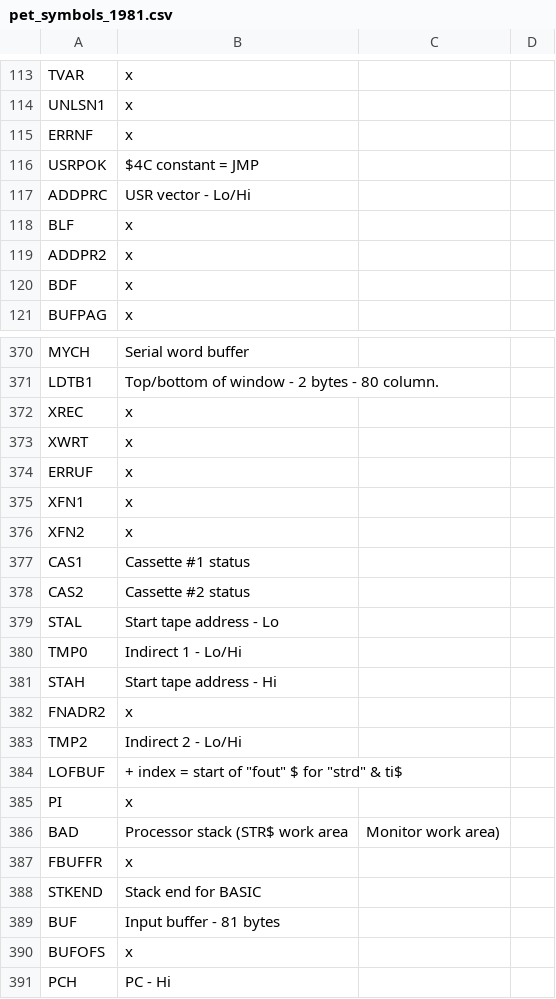
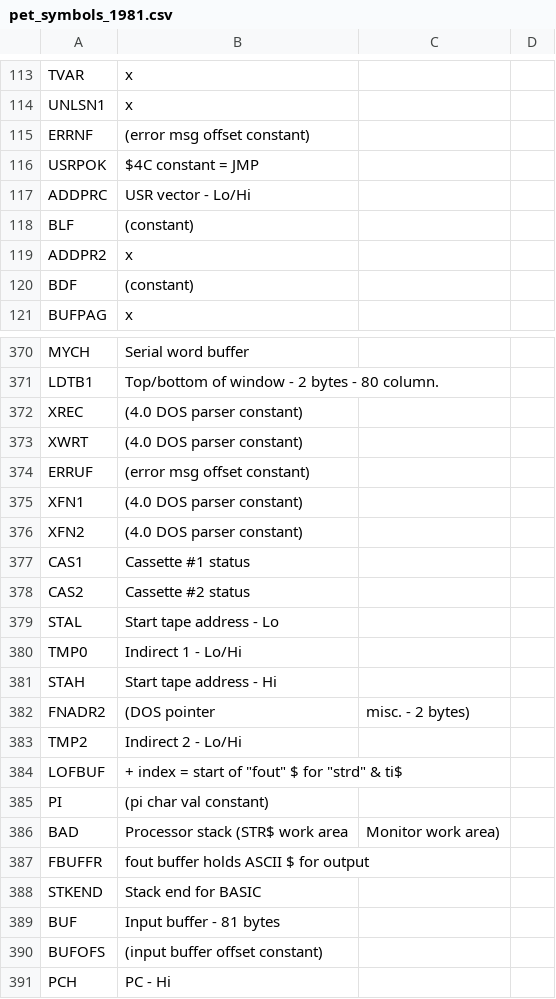
Before and after one commit to ethandicks/cbmsymbols, a CSV file: pet_symbols_1981.csv, drawn as a sheet; only a part is shown, gaps mark what is left out; the diff covers the shown part only.

Commit message:
Moved numerous PET symbol definitions from 'unknown' to 'constants'

```diff
--- a/pet_symbols_1981.csv
+++ b/pet_symbols_1981.csv
@@ -114,8 +114,8 @@ TVAR, x
 UNLSN1, x
-ERRNF, x
+ERRNF, (error msg offset constant)
 USRPOK, $4C constant = JMP
 ADDPRC, USR vector - Lo/Hi
-BLF,x
+BLF, (constant)
 ADDPR2, x
-BDF, x
+BDF, (constant)
 BUFPAG, x
@@ -371,7 +371,7 @@ MYCH, Serial word buffer
 LDTB1, Top/bottom of window - 2 bytes - 80 column.
-XREC, x
-XWRT, x
-ERRUF, x
-XFN1, x
-XFN2, x
+XREC, (4.0 DOS parser constant)
+XWRT, (4.0 DOS parser constant)
+ERRUF, (error msg offset constant)
+XFN1, (4.0 DOS parser constant)
+XFN2, (4.0 DOS parser constant)
 CAS1, Cassette #1 status
@@ -381,11 +381,11 @@ TMP0, Indirect 1 - Lo/Hi
 STAH, Start tape address - Hi
-FNADR2, x
+FNADR2, (DOS pointer, misc. - 2 bytes)
 TMP2, Indirect 2 - Lo/Hi
 LOFBUF, + index = start of "fout" $ for "strd" & ti$
-PI, x
+PI, (pi char val constant)
 BAD, Processor stack (STR$ work area, Monitor work area)
-FBUFFR, x
+FBUFFR, "fout" buffer holds ASCII $ for output
 STKEND, Stack end for BASIC
 BUF, Input buffer - 81 bytes
-BUFOFS, x
+BUFOFS, (input buffer offset constant)
 PCH, PC - Hi
```
Also changed, not shown: 23 edited cells elsewhere in this file.
